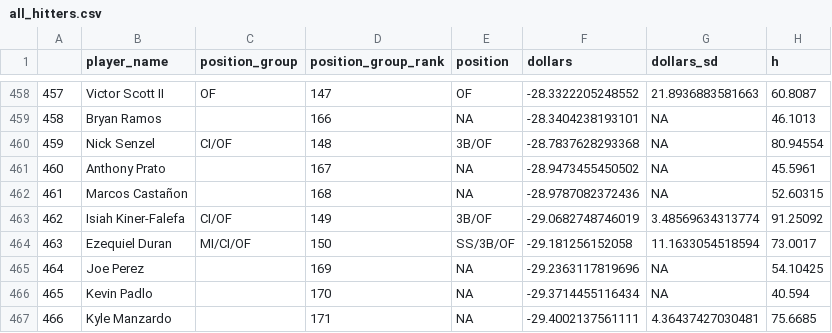
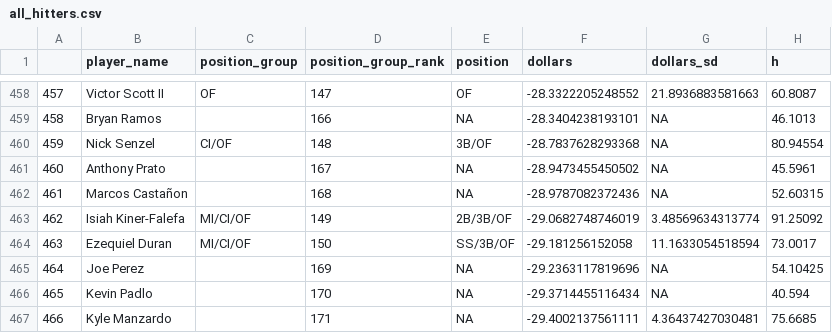
Before and after one commit to bdidds2/Betting, a CSV file: ottoneu/all_hitters.csv, drawn as a sheet; only a part is shown, gaps mark what is left out; the diff names each change by its address in the sheet, - before the commit and + after, or states it on an @@ line.

```diff
--- a/ottoneu/all_hitters.csv
+++ b/ottoneu/all_hitters.csv
-C463 (position_group): CI/OF
+C463 (position_group): MI/CI/OF
-E463 (position): 3B/OF
+E463 (position): 2B/3B/OF
```
Also changed, not shown: ottoneu/all_pitchers.csv, ottoneu/bum_bum_pitchers.csv, 4 other files.
